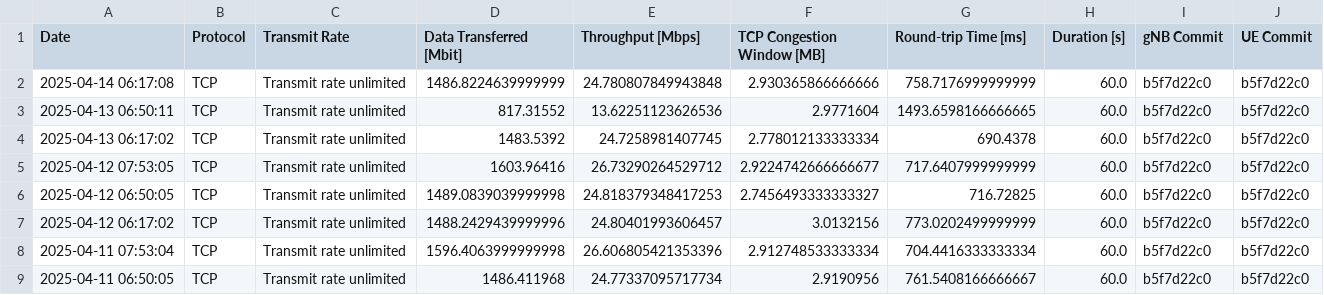
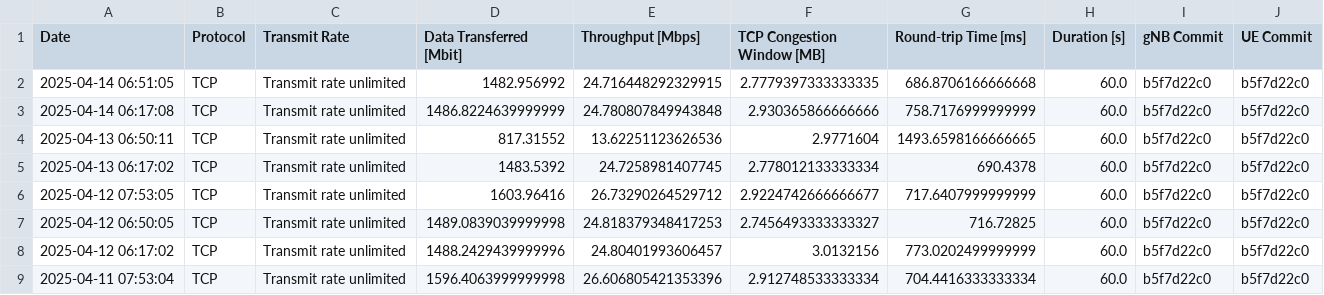
Before and after one commit to open-5g/openrangym, a CSV file: assets/test-history/test_mean_history_tcp_uplink.csv, drawn as a sheet; only a part is shown; the shorter side is filled out with more unchanged rows; the diff names each change by its address in the sheet, - before the commit and + after, or states it on an @@ line.

```diff
--- a/assets/test-history/test_mean_history_tcp_uplink.csv
+++ b/assets/test-history/test_mean_history_tcp_uplink.csv
+row 2: 2025-04-14 06:51:05 | TCP | Transmit rate unlimited | 1482.956992 | 24.716448292329915 | 2.7779397333333335 | 686.8706166666668 | 60.0 | b5f7d22c0 | b5f7d22c0
```
Also changed, not shown: assets/test-history/test_mean_history_tcp_downlink.csv, 1 other file.
